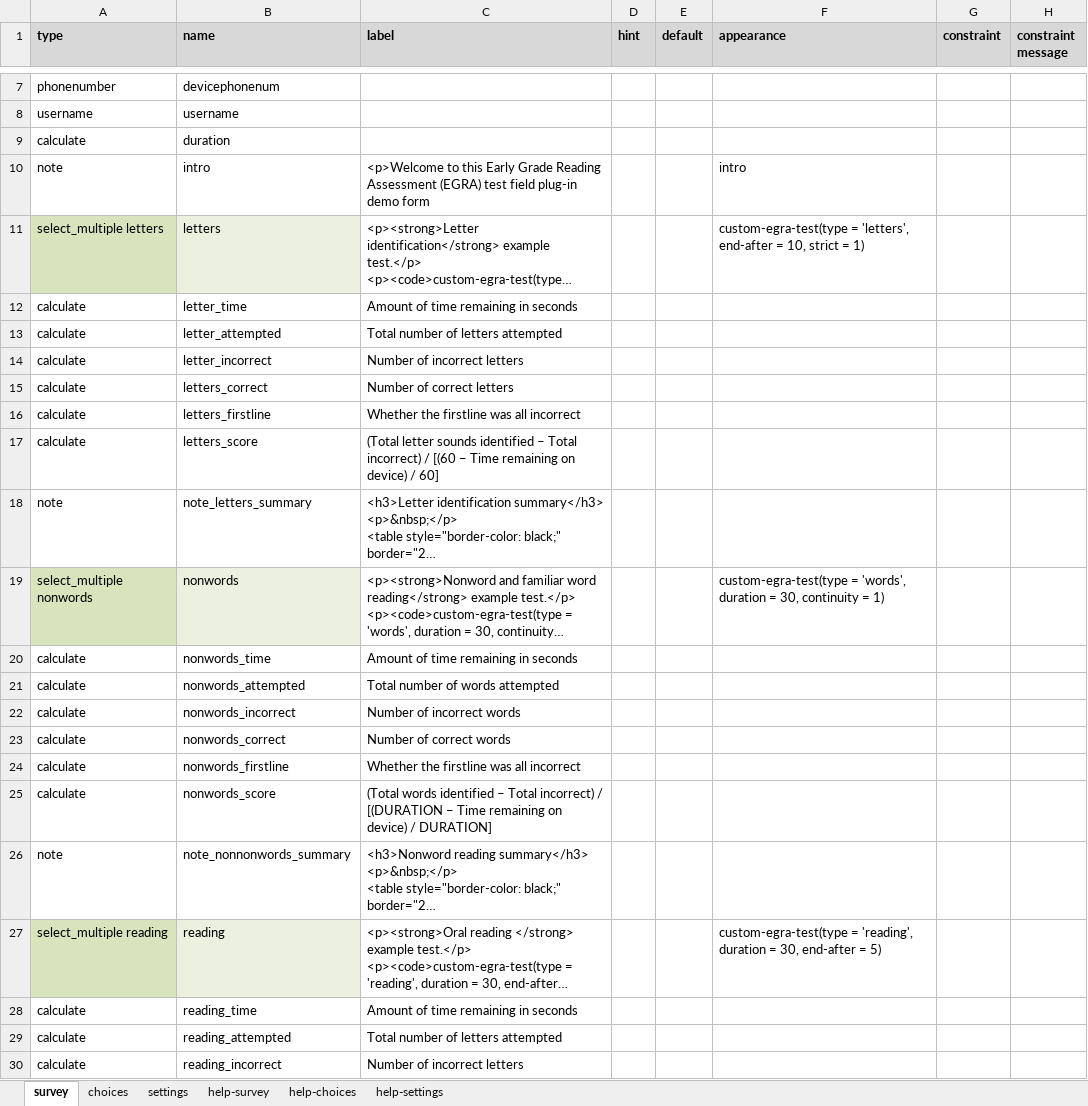
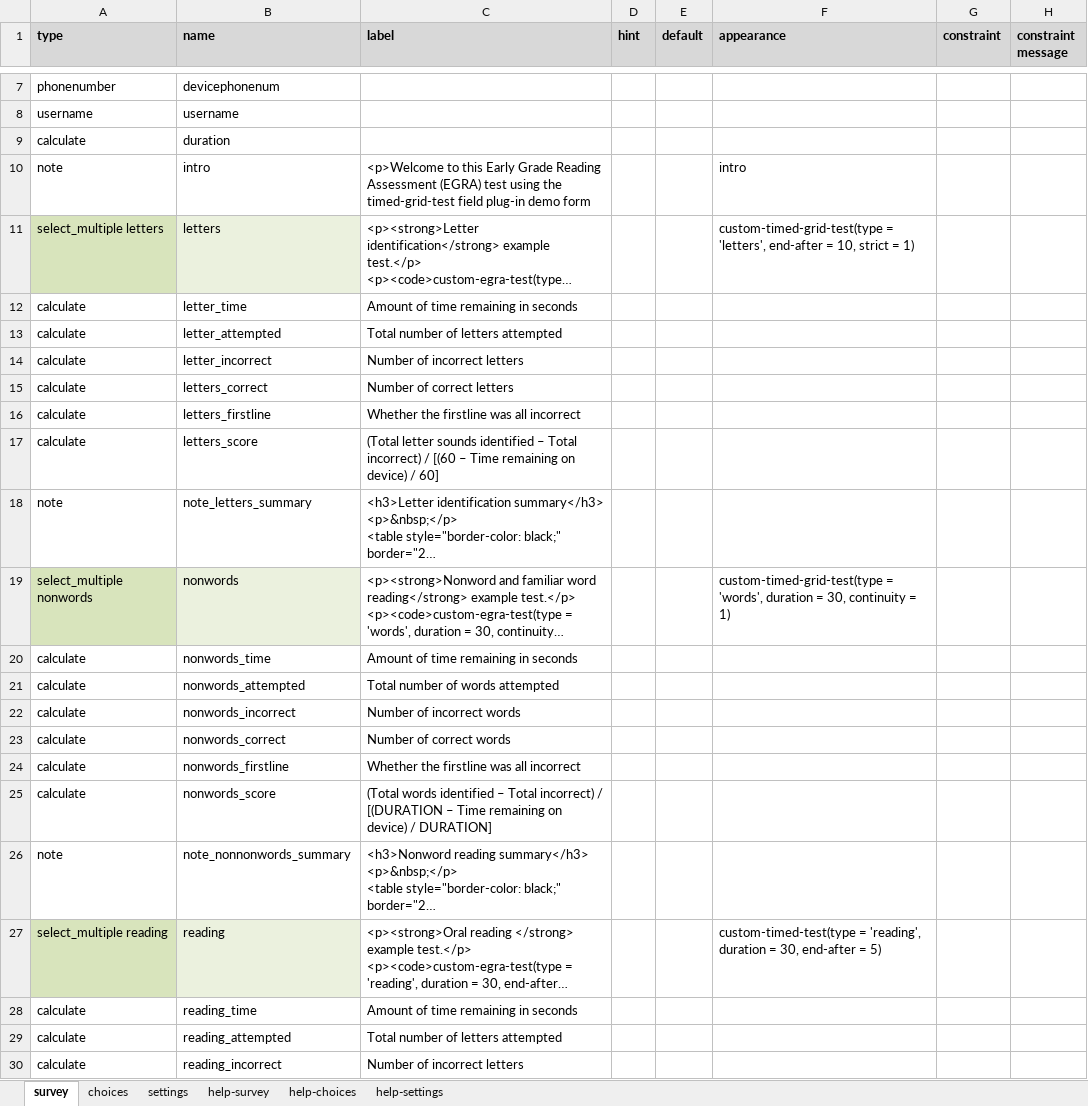
Before and after one commit to surveycto/timed-grid-test, an Excel workbook: extras/sample-form/Sample form - EGRA Test field plug-in.xlsx, sheet survey, drawn as a sheet; only a part is shown, gaps mark what is left out; long unchanged cells end in …; values as stored, in another font and other column widths than the file's, no borders; charts and pictures and conditional formats not drawn; the diff names each change by its address in the sheet, - before the commit and + after, or states it on an @@ line.

Commit message:
Update Sample form - EGRA Test field plug-in.xlsx

```diff
--- a/extras/sample-form/Sample form - EGRA Test field plug-in.xlsx (sheet survey)
+++ b/extras/sample-form/Sample form - EGRA Test field plug-in.xlsx (sheet survey)
-C10 (label): …(EGRA) test field plug-in…
+C10 (label): …(EGRA) test using the timed-grid-test field plug-in…
-F11 (appearance): custom-egra-test(type = 'letters',…
+F11 (appearance): custom-timed-grid-test(type = 'letters',…
-F19 (appearance): custom-egra-test(type = 'words',…
+F19 (appearance): custom-timed-grid-test(type = 'words',…
-F27 (appearance): custom-egra-test(type = 'reading',…
+F27 (appearance): custom-timed-test(type = 'reading',…
```
Also changed, not shown: sheet settings, charts or pictures.
